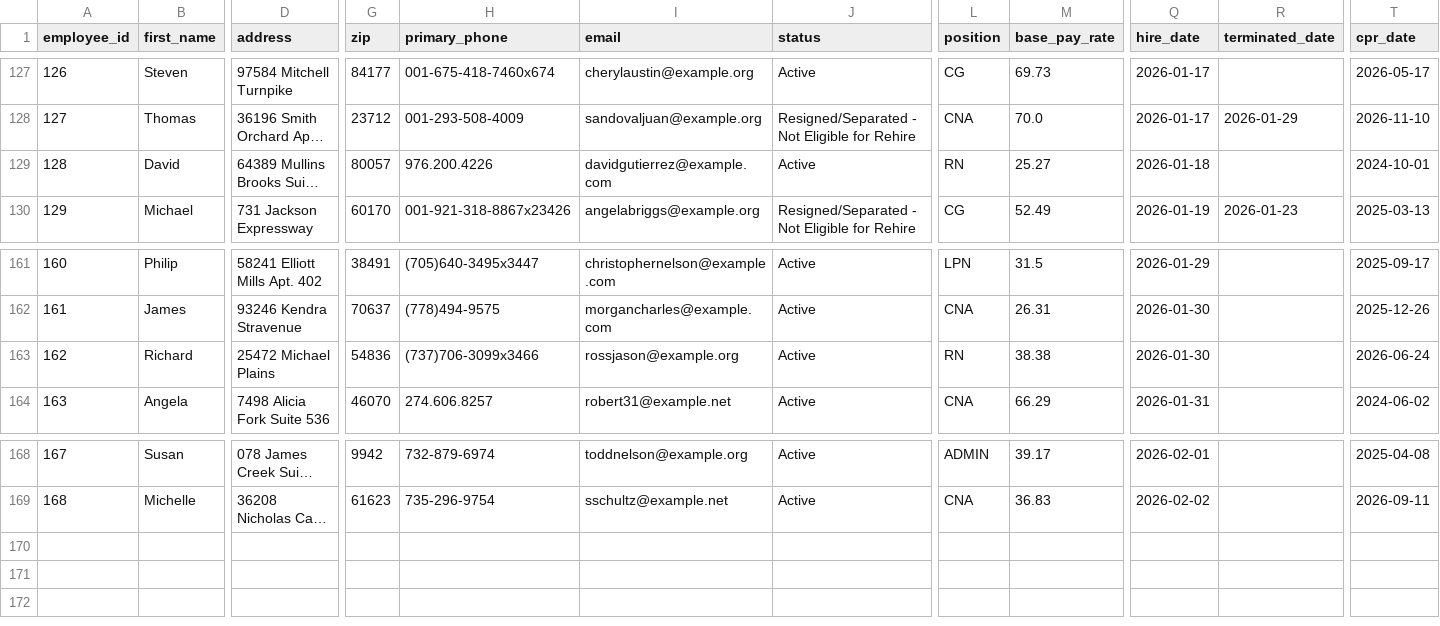
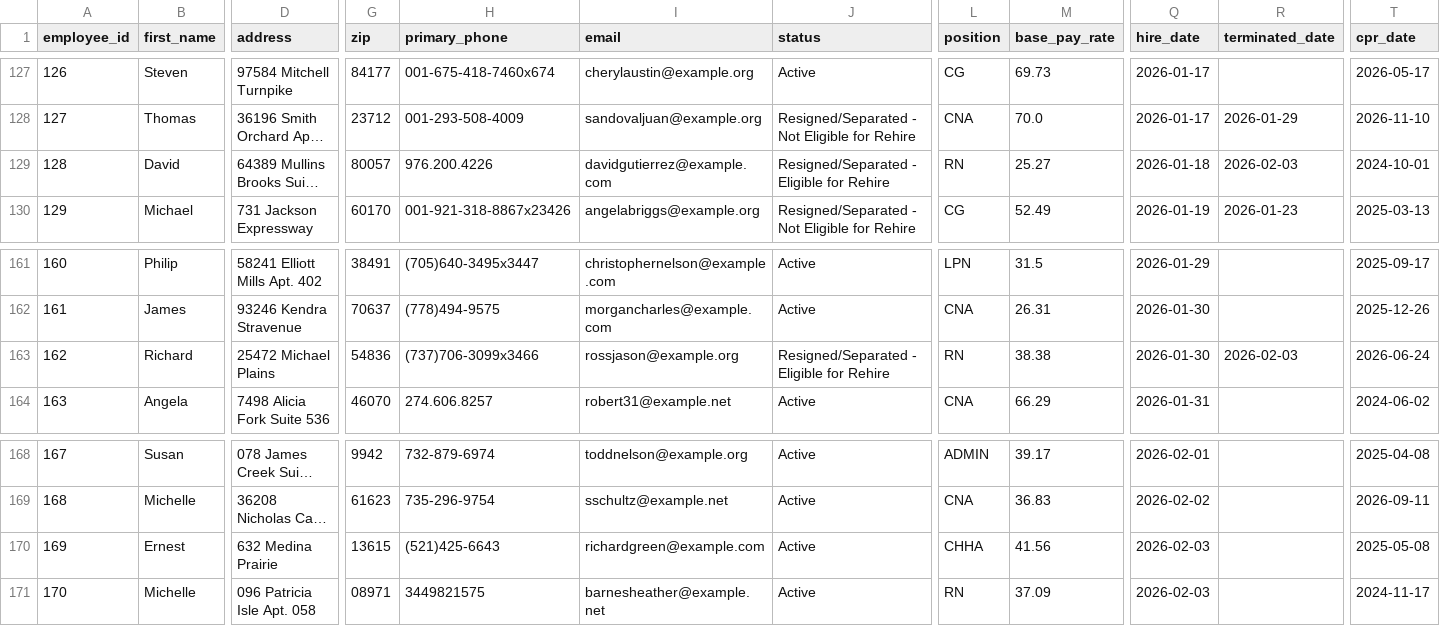
Before and after one commit to uzairnauman/Work_Opportunity_Tax_Credit, a CSV file: Datasets/Dataset1.csv, drawn as a sheet; only a part is shown, gaps mark what is left out; long unchanged cells end in …; rows hold the shown columns only; the diff names each change by its address in the sheet, - before the commit and + after, or states it on an @@ line.

Commit message:
Automated HR update: Tue Feb  3 06:36:19 UTC 2026

```diff
--- a/Datasets/Dataset1.csv
+++ b/Datasets/Dataset1.csv
-J129 (status): Active
+J129 (status): Resigned/Separated - Eligible for Rehire
-R129 (terminated_date): (empty)
+R129 (terminated_date): 2026-02-03
-J163 (status): Active
+J163 (status): Resigned/Separated - Eligible for Rehire
-R163 (terminated_date): (empty)
+R163 (terminated_date): 2026-02-03
+row 170: 169 | Ernest | 632 Medina Prairie | 13615 | (521)425-6643 | richardgreen@example.com | Active | CHHA | 41.56 | 2026-02-03 |  | 2025-05-08
+row 171: 170 | Michelle | 096 Patricia Isle Apt. 058 | 08971 | 3449821575 | barnesheather@example.net | Active | RN | 37.09 | 2026-02-03 |  | 2024-11-17
```
